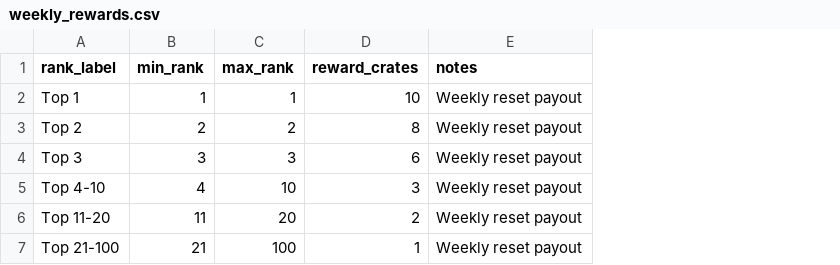
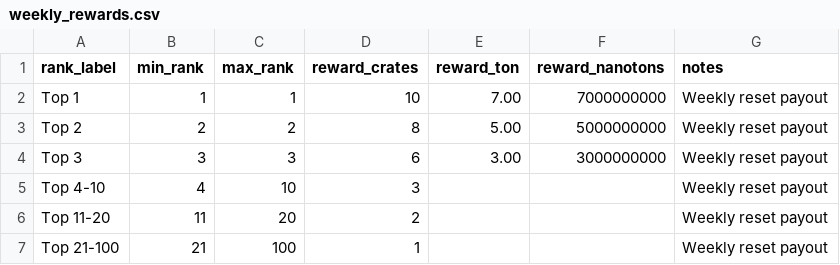
Before and after one commit to Sparkah/tims-arcade, a CSV file: tg-megaton/data/sheet_template/weekly_rewards.csv, drawn as a sheet; the diff names each change by its address in the sheet, - before the commit and + after, or states it on an @@ line.

Commit message:
Megaton add weekly TON credit rewards

```diff
--- a/tg-megaton/data/sheet_template/weekly_rewards.csv
+++ b/tg-megaton/data/sheet_template/weekly_rewards.csv
+column E (reward_ton), rows 2-4: 7.00 | 5.00 | 3.00
+column F (reward_nanotons), rows 2-4: 7000000000 | 5000000000 | 3000000000
```
Also changed, not shown: 9 other files.
